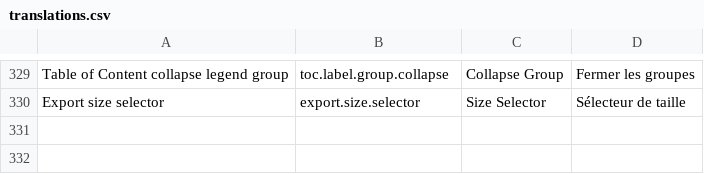
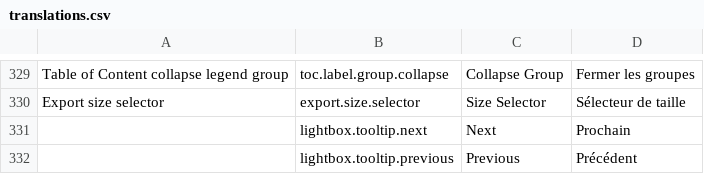
Before and after one commit to fgpv-vpgf/fgpv-vpgf, a CSV file: src/locales/translations.csv, drawn as a sheet; only a part is shown, gaps mark what is left out.

Commit message:
feat(details): add pictures to details panel and hovering. when click on the link, open the picture in a lightbox
Closes #1864

```diff
--- a/src/locales/translations.csv
+++ b/src/locales/translations.csv
@@ -330 +330,3 @@ Table of Content collapse legend group,toc.label.group.collapse,Collapse Group,F
 Export size selector,export.size.selector,Size Selector,Sélecteur de taille
+,lightbox.tooltip.next,Next,Prochain
+,lightbox.tooltip.previous,Previous,Précédent
```
Also changed, not shown: 14 other files.
